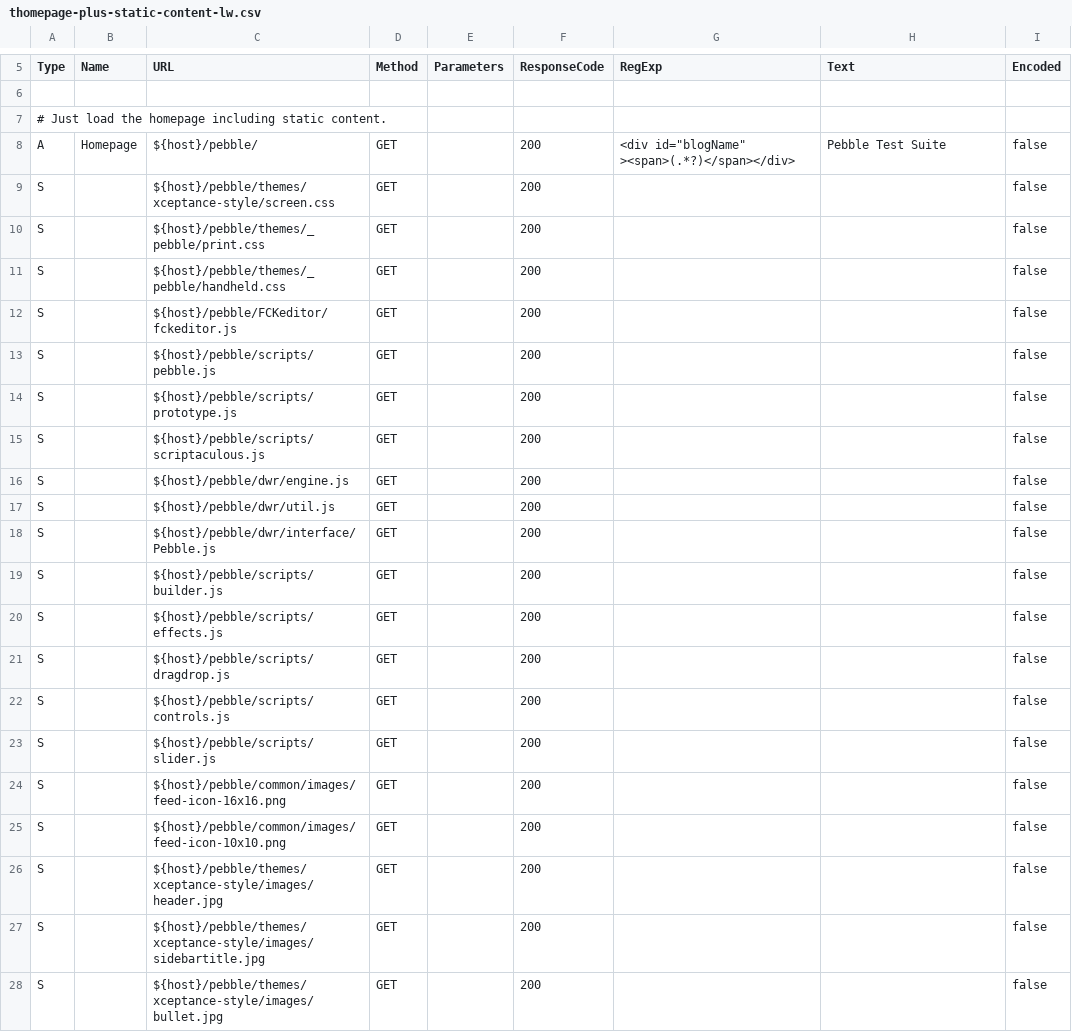
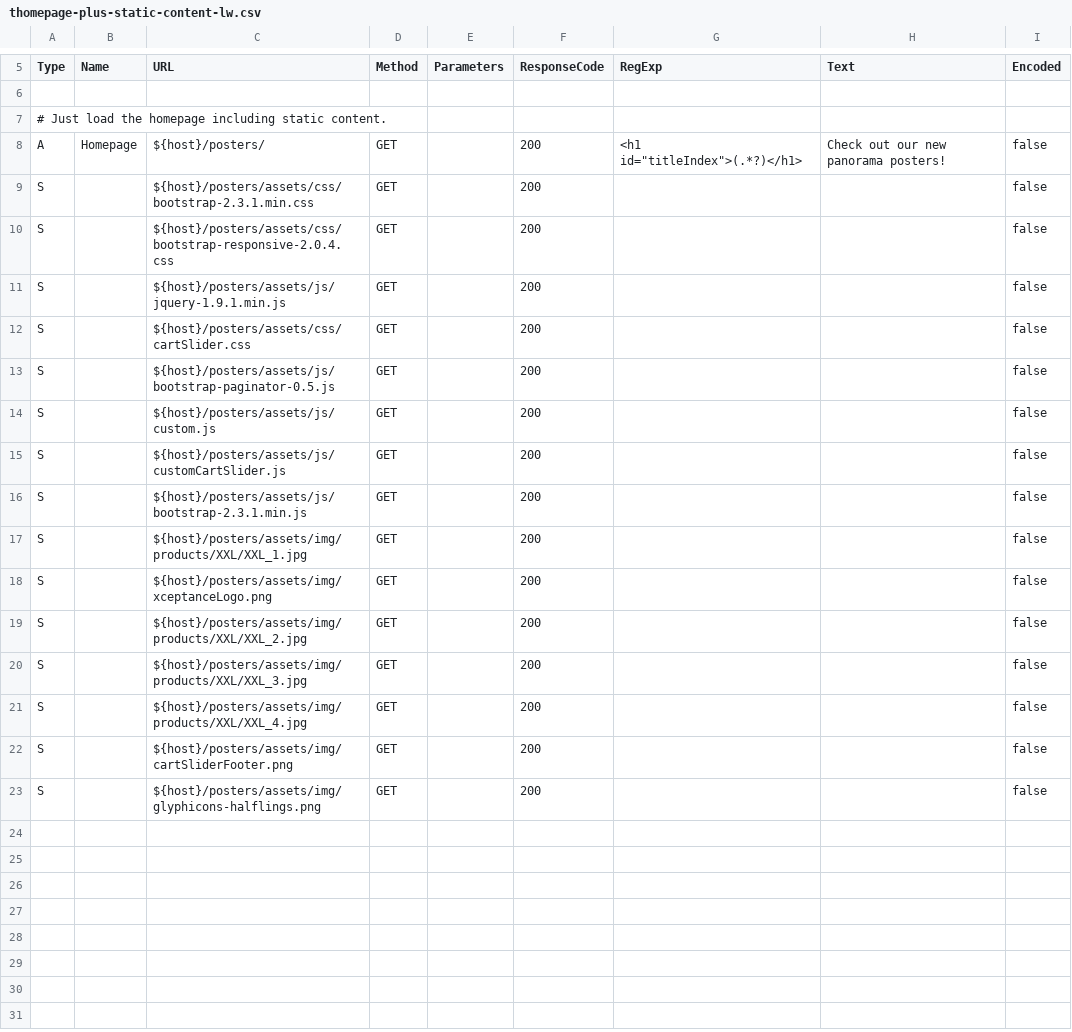
Before and after one commit to Xceptance/testsuite-nocoding, a CSV file: config/data/thomepage-plus-static-content-lw.csv, drawn as a sheet; only a part is shown, gaps mark what is left out.

```diff
--- a/config/data/thomepage-plus-static-content-lw.csv
+++ b/config/data/thomepage-plus-static-content-lw.csv
@@ -7,22 +7,17 @@ Type, Name, URL, Method, Parameters, ResponseCode, RegExp, Text, Encoded
 # Just load the homepage including static content.
-A, Homepage, "${host}/pebble/", GET,, 200, "<div id=""blogName"" ><span>(.*?)</span></div>", "Pebble Test Suite", false
-	S,,${host}/pebble/themes/xceptance-style/screen.css,GET,,200,,,false
-	S,,${host}/pebble/themes/_pebble/print.css,GET,,200,,,false
-	S,,${host}/pebble/themes/_pebble/handheld.css,GET,,200,,,false
-	S,,${host}/pebble/FCKeditor/fckeditor.js,GET,,200,,,false
-	S,,${host}/pebble/scripts/pebble.js,GET,,200,,,false
-	S,,${host}/pebble/scripts/prototype.js,GET,,200,,,false
-	S,,${host}/pebble/scripts/scriptaculous.js,GET,,200,,,false
-	S,,${host}/pebble/dwr/engine.js,GET,,200,,,false
-	S,,${host}/pebble/dwr/util.js,GET,,200,,,false
-	S,,${host}/pebble/dwr/interface/Pebble.js,GET,,200,,,false
-	S,,${host}/pebble/scripts/builder.js,GET,,200,,,false
-	S,,${host}/pebble/scripts/effects.js,GET,,200,,,false
-	S,,${host}/pebble/scripts/dragdrop.js,GET,,200,,,false
-	S,,${host}/pebble/scripts/controls.js,GET,,200,,,false
-	S,,${host}/pebble/scripts/slider.js,GET,,200,,,false
-	S,,${host}/pebble/common/images/feed-icon-16x16.png,GET,,200,,,false
-	S,,${host}/pebble/common/images/feed-icon-10x10.png,GET,,200,,,false
-	S,,${host}/pebble/themes/xceptance-style/images/header.jpg,GET,,200,,,false
-	S,,${host}/pebble/themes/xceptance-style/images/sidebartitle.jpg,GET,,200,,,false
-	S,,${host}/pebble/themes/xceptance-style/images/bullet.jpg,GET,,200,,,false
+A,Homepage,"${host}/posters/",GET,,200,"<h1 id=""titleIndex"">(.*?)</h1>","Check out our new panorama posters!",false
+	S,,"${host}/posters/assets/css/bootstrap-2.3.1.min.css",GET,,200,,,false
+	S,,"${host}/posters/assets/css/bootstrap-responsive-2.0.4.css",GET,,200,,,false
+	S,,"${host}/posters/assets/js/jquery-1.9.1.min.js",GET,,200,,,false
+	S,,"${host}/posters/assets/css/cartSlider.css",GET,,200,,,false
+	S,,"${host}/posters/assets/js/bootstrap-paginator-0.5.js",GET,,200,,,false
+	S,,"${host}/posters/assets/js/custom.js",GET,,200,,,false
+	S,,"${host}/posters/assets/js/customCartSlider.js",GET,,200,,,false
+	S,,"${host}/posters/assets/js/bootstrap-2.3.1.min.js",GET,,200,,,false
+	S,,"${host}/posters/assets/img/products/XXL/XXL_1.jpg",GET,,200,,,false
+	S,,"${host}/posters/assets/img/xceptanceLogo.png",GET,,200,,,false
+	S,,"${host}/posters/assets/img/products/XXL/XXL_2.jpg",GET,,200,,,false
+	S,,"${host}/posters/assets/img/products/XXL/XXL_3.jpg",GET,,200,,,false
+	S,,"${host}/posters/assets/img/products/XXL/XXL_4.jpg",GET,,200,,,false
+	S,,"${host}/posters/assets/img/cartSliderFooter.png",GET,,200,,,false
+	S,,"${host}/posters/assets/img/glyphicons-halflings.png",GET,,200,,,false
```
Also changed, not shown: config/data/thomepage-plus-static-content.csv, 37 other files.
